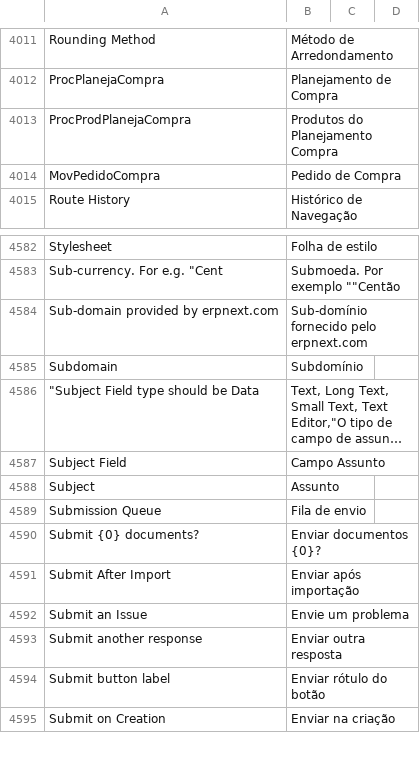
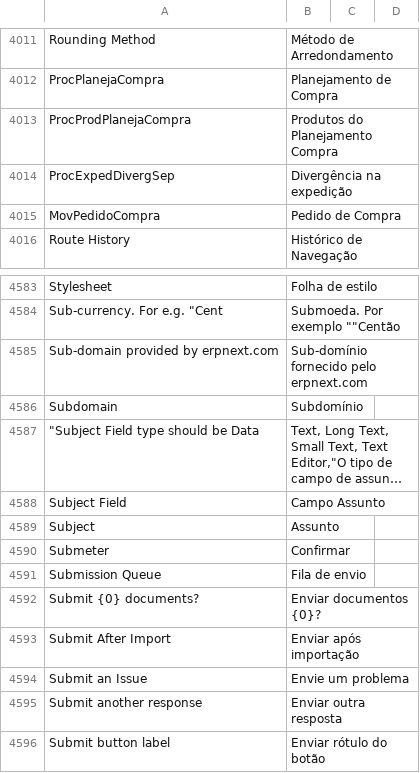
Before and after one commit to sistemasepic/frappe, a CSV file: frappe/translations/pt-BR.csv, drawn as a sheet; only a part is shown, gaps mark what is left out; the shorter side is filled out with more unchanged rows; long unchanged cells end in …; the diff names each change by its address in the sheet, - before the commit and + after, or states it on an @@ line.

Commit message:
Modificações locais antes da verificação de merge

```diff
--- a/frappe/translations/pt-BR.csv
+++ b/frappe/translations/pt-BR.csv
+row 4014: ProcExpedDivergSep | Divergência na expedição
+row 4590: Submeter | Confirmar
```
